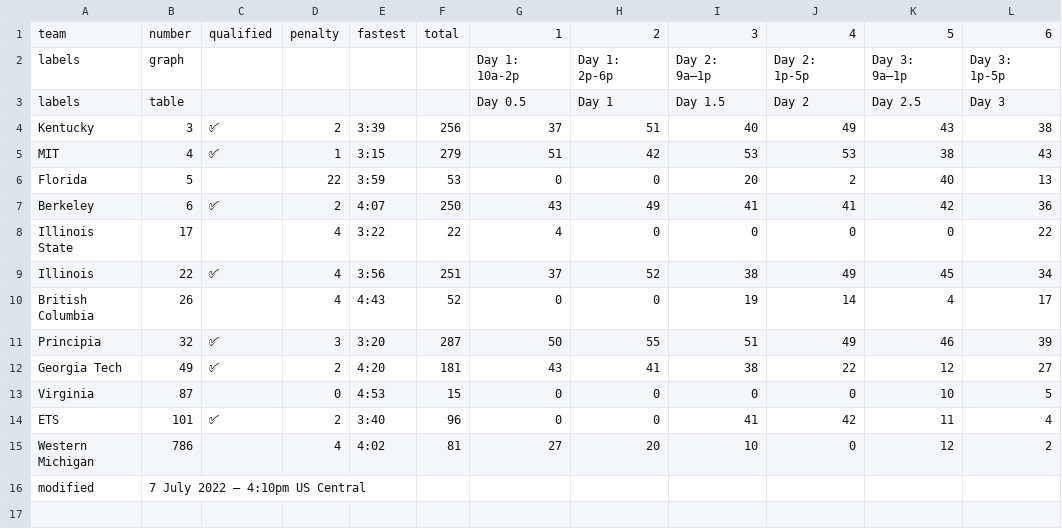
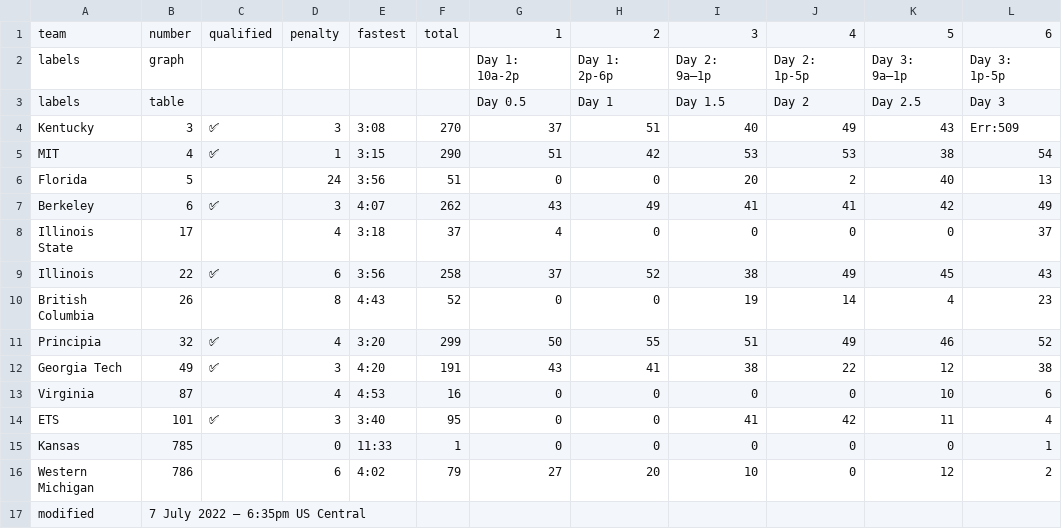
Before and after one commit to jtmullen/asc-fsgp-2022-results, a CSV file: _data/fsgp/sov.csv, drawn as a sheet.

Commit message:
Final results FSGP2022

```diff
--- a/_data/fsgp/sov.csv
+++ b/_data/fsgp/sov.csv
@@ -3,14 +3,15 @@ labels,graph,,,,,Day 1: 10a-2p,Day 1: 2p-6p,Day 2: 9a–1p,Day 2: 1p-5p,Day 3: 9
 labels,table,,,,,Day 0.5,Day 1,Day 1.5,Day 2,Day 2.5,Day 3
-Kentucky,3,✅,2,3:39,256,37,51,40,49,43,38
-MIT,4,✅,1,3:15,279,51,42,53,53,38,43
-Florida,5,,22,3:59,53,0,0,20,2,40,13
-Berkeley,6,✅,2,4:07,250,43,49,41,41,42,36
-Illinois State,17,,4,3:22,22,4,0,0,0,0,22
-Illinois,22,✅,4,3:56,251,37,52,38,49,45,34
-British Columbia,26,,4,4:43,52,0,0,19,14,4,17
-Principia,32,✅,3,3:20,287,50,55,51,49,46,39
-Georgia Tech,49,✅,2,4:20,181,43,41,38,22,12,27
-Virginia,87,,0,4:53,15,0,0,0,0,10,5
-ETS,101,✅,2,3:40,96,0,0,41,42,11,4
-Western Michigan,786,,4,4:02,81,27,20,10,0,12,2
-modified,7 July 2022 – 4:10pm US Central,,,,,,,,,,
+Kentucky,3,✅,3,3:08,270,37,51,40,49,43,Err:509
+MIT,4,✅,1,3:15,290,51,42,53,53,38,54
+Florida,5,,24,3:56,51,0,0,20,2,40,13
+Berkeley,6,✅,3,4:07,262,43,49,41,41,42,49
+Illinois State,17,,4,3:18,37,4,0,0,0,0,37
+Illinois,22,✅,6,3:56,258,37,52,38,49,45,43
+British Columbia,26,,8,4:43,52,0,0,19,14,4,23
+Principia,32,✅,4,3:20,299,50,55,51,49,46,52
+Georgia Tech,49,✅,3,4:20,191,43,41,38,22,12,38
+Virginia,87,,4,4:53,16,0,0,0,0,10,6
+ETS,101,✅,3,3:40,95,0,0,41,42,11,4
+Kansas,785,,0,11:33,1,0,0,0,0,0,1
+Western Michigan,786,,6,4:02,79,27,20,10,0,12,2
+modified,7 July 2022 – 6:35pm US Central,,,,,,,,,,
```
Also changed, not shown: _data/fsgp/mov-score.csv, _data/fsgp/mov.csv, 2 other files.
